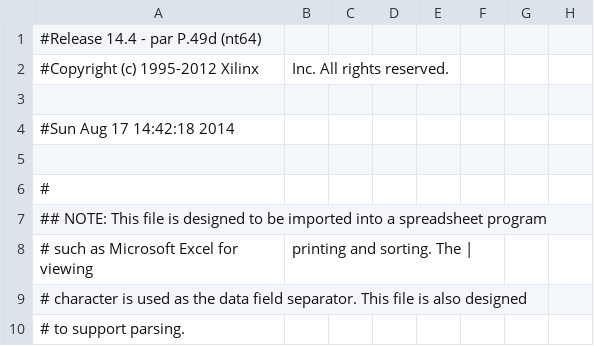
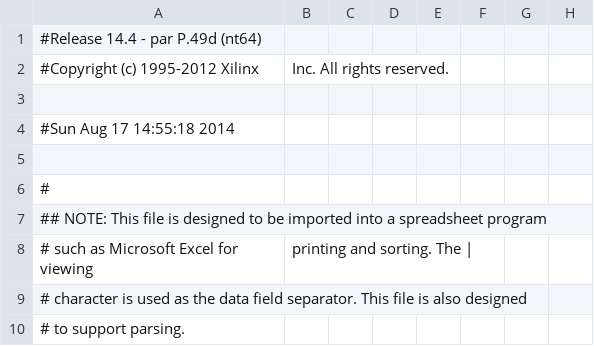
Before and after one commit to cheniel/octave-keyboard, a CSV file: OctaveKeyboard/OctaveKeyboardTop_pad.csv, drawn as a sheet; only a part is shown; the diff names each change by its address in the sheet, - before the commit and + after, or states it on an @@ line.

```diff
--- a/OctaveKeyboard/OctaveKeyboardTop_pad.csv
+++ b/OctaveKeyboard/OctaveKeyboardTop_pad.csv
-A4: #Sun Aug 17 14:42:18 2014
+A4: #Sun Aug 17 14:55:18 2014
```
Also changed, not shown: 30 other files.
